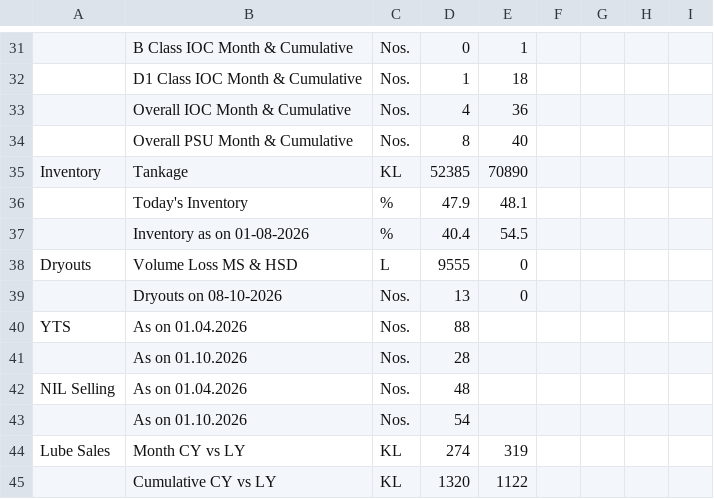
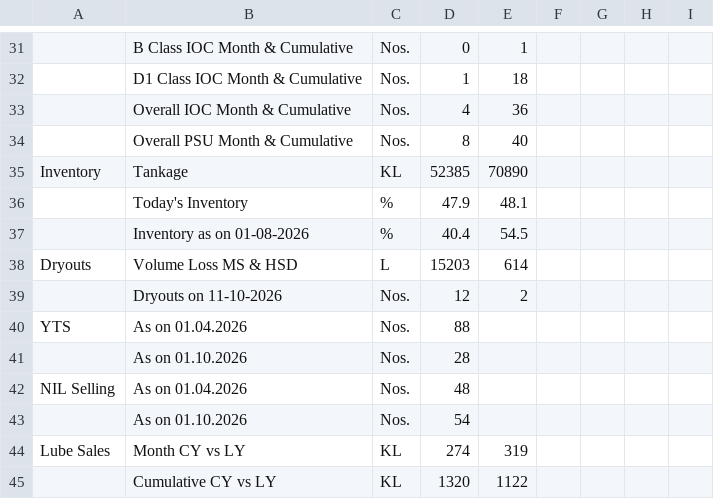
Before and after one commit to shivamindianoil-eng/rso-dashboard, a CSV file: data.csv, drawn as a sheet; only a part is shown, gaps mark what is left out; the diff covers the shown part only.

```diff
--- a/data.csv
+++ b/data.csv
@@ -37,4 +37,4 @@ Inventory,Tankage,KL,52385,70890,,,,
 ,Inventory as on 01-08-2026,%,40.4,54.5,,,,
-Dryouts,Volume Loss MS & HSD ,L,9555,0,,,,
-,Dryouts on  08-10-2026,Nos.,13,0,,,,
+Dryouts,Volume Loss MS & HSD ,L,15203,614,,,,
+,Dryouts on  11-10-2026,Nos.,12,2,,,,
 YTS ,As on 01.04.2026,Nos.,88,,,,,
```
Also changed, not shown: 4 added rows, 4 removed rows and 23 edited cells elsewhere in this file.
